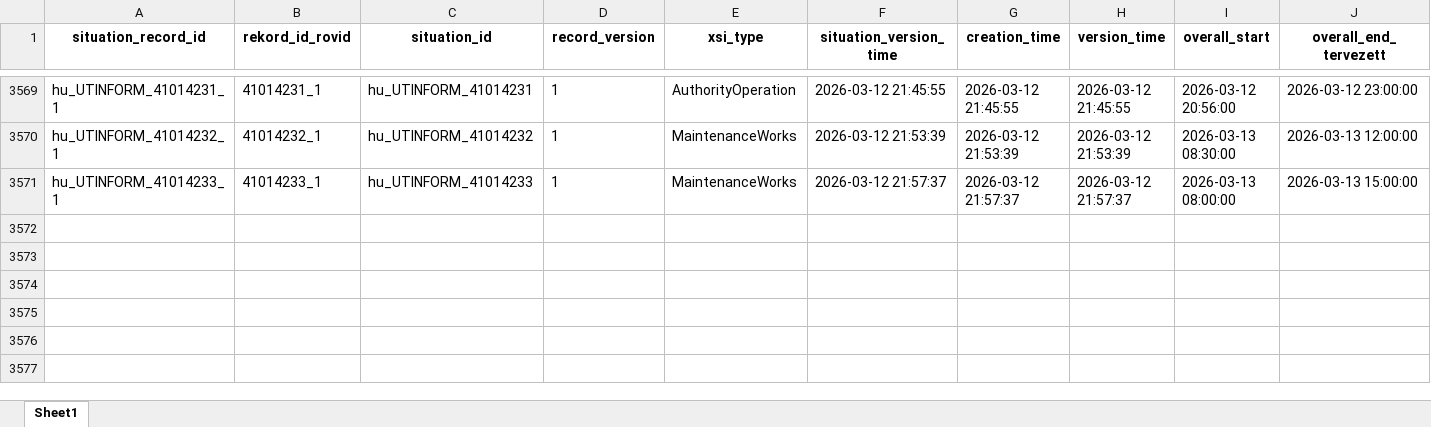
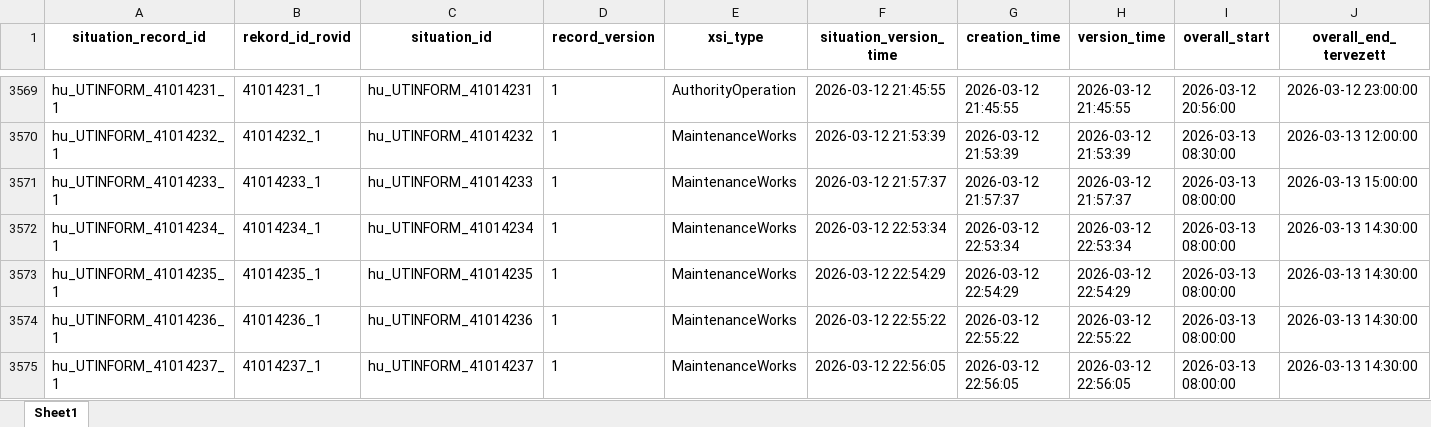
Before and after one commit to zoltanfarkasnemeth/mk-datex-data, an Excel workbook: Data.xlsx, sheet Sheet1, drawn as a sheet; only a part is shown, gaps mark what is left out; values as stored, in another font and other column widths than the file's, no borders; rows hold the shown columns only; the diff names each change by its address in the sheet, - before the commit and + after, or states it on an @@ line.

```diff
--- a/Data.xlsx (sheet Sheet1)
+++ b/Data.xlsx (sheet Sheet1)
+row 3572: hu_UTINFORM_41014234_1 | 41014234_1 | hu_UTINFORM_41014234 | 1 | MaintenanceWorks | 2026-03-12 22:53:34 | 2026-03-12 22:53:34 | 2026-03-12 22:53:34 | 2026-03-13 08:00:00 | 2026-03-13 14:30:00
+row 3573: hu_UTINFORM_41014235_1 | 41014235_1 | hu_UTINFORM_41014235 | 1 | MaintenanceWorks | 2026-03-12 22:54:29 | 2026-03-12 22:54:29 | 2026-03-12 22:54:29 | 2026-03-13 08:00:00 | 2026-03-13 14:30:00
+row 3574: hu_UTINFORM_41014236_1 | 41014236_1 | hu_UTINFORM_41014236 | 1 | MaintenanceWorks | 2026-03-12 22:55:22 | 2026-03-12 22:55:22 | 2026-03-12 22:55:22 | 2026-03-13 08:00:00 | 2026-03-13 14:30:00
+row 3575: hu_UTINFORM_41014237_1 | 41014237_1 | hu_UTINFORM_41014237 | 1 | MaintenanceWorks | 2026-03-12 22:56:05 | 2026-03-12 22:56:05 | 2026-03-12 22:56:05 | 2026-03-13 08:00:00 | 2026-03-13 14:30:00
```
Also changed, not shown: 1 other file.
